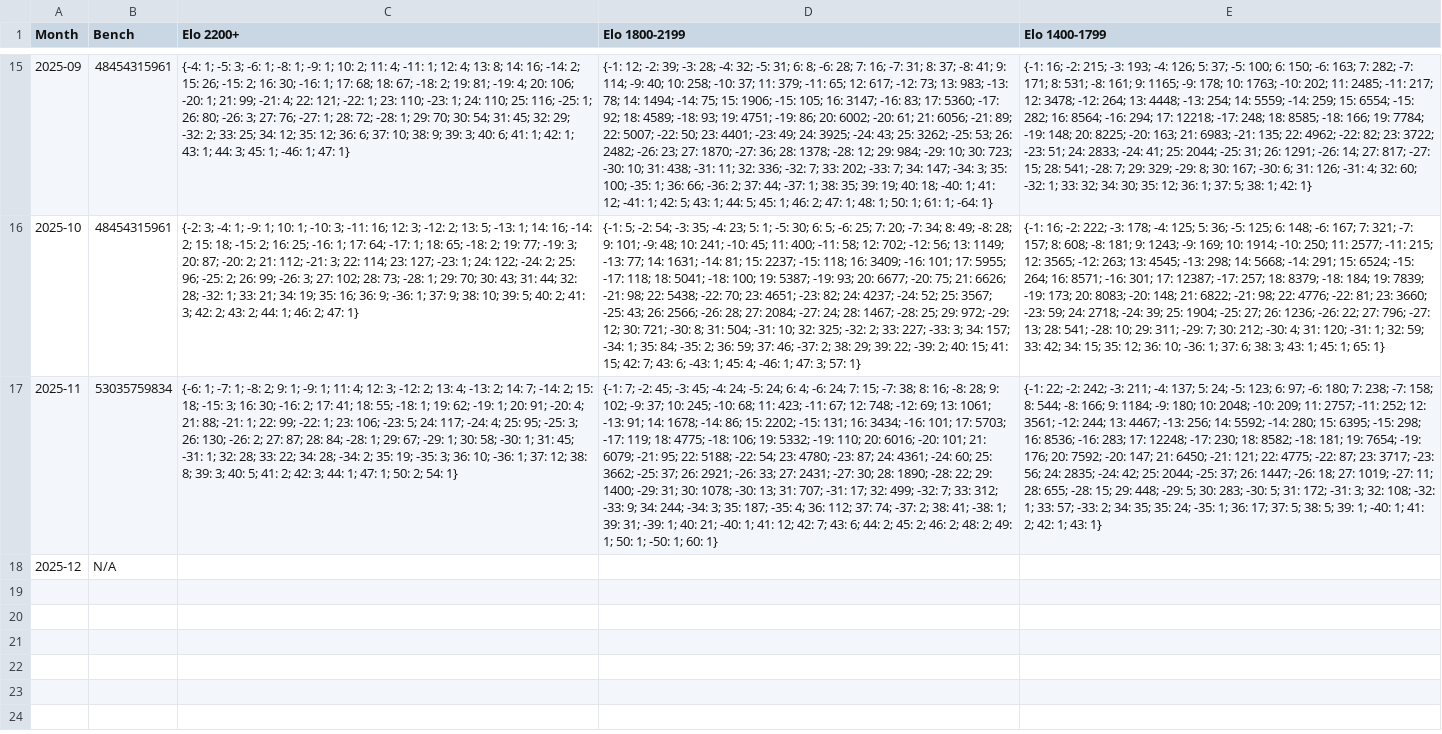
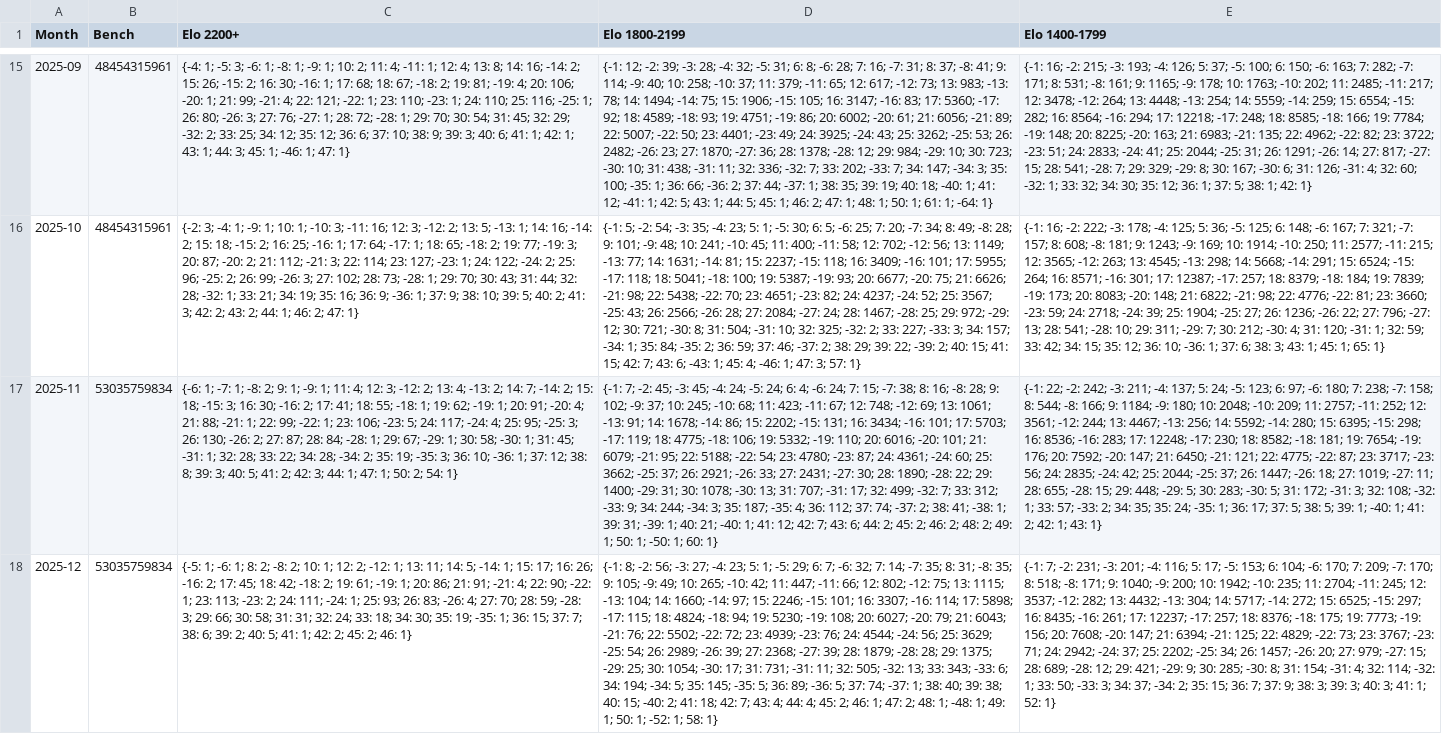
Before and after one commit to robertnurnberg/litrack, a CSV file: litrack_classical_dump.csv, drawn as a sheet; only a part is shown, gaps mark what is left out; the diff names each change by its address in the sheet, - before the commit and + after, or states it on an @@ line.

```diff
--- a/litrack_classical_dump.csv
+++ b/litrack_classical_dump.csv
-B18 (Bench): N/A
+B18 (Bench): 53035759834
-C18 (Elo 2200+): (empty)
+C18 (Elo 2200+): {-5: 1; -6: 1; 8: 2; -8: 2; 10: 1; 12: 2; -12: 1; 13: 11; 14: 5; -14: 1; 15: 17; 16: 26; -16: 2; 17: 45; 18: 42; -18: 2; 19: 61; -19: 1; 20: 86; 21: 91; -21: 4; 22: 90; -22: 1; 23: 113; -23: 2; 24: 111; -24: 1; 25: 93; 26: 83; -26: 4; 27: 70; 28: 59; -28: 3; 29: 66; 30: 58; 31: 31; 32: 24; 33: 18; 34: 30; 35: 19; -35: 1; 36: 15; 37: 7; 38: 6; 39: 2; 40: 5; 41: 1; 42: 2; 45: 2; 46: 1}
-D18 (Elo 1800-2199): (empty)
+D18 (Elo 1800-2199): {-1: 8; -2: 56; -3: 27; -4: 23; 5: 1; -5: 29; 6: 7; -6: 32; 7: 14; -7: 35; 8: 31; -8: 35; 9: 105; -9: 49; 10: 265; -10: 42; 11: 447; -11: 66; 12: 802; -12: 75; 13: 1115; -13: 104; 14: 1660; -14: 97; 15: 2246; -15: 101; 16: 3307; -16: 114; 17: 5898; -17: 115; 18: 4824; -18: 94; 19: 5230; -19: 108; 20: 6027; -20: 79; 21: 6043; -21: 76; 22: 5502; -22: 72; 23: 4939; -23: 76; 24: 4544; -24: 56; 25: 3629; -25: 54; 26: 2989; -26: 39; 27: 2368; -27: 39; 28: 1879; -28: 28; 29: 1375; -29: 25; 30: 1054; -30: 17; 31: 731; -31: 11; 32: 505; -32: 13; 33: 343; -33: 6; 34: 194; -34: 5; 35: 145; -35: 5; 36: 89; -36: 5; 37: 74; -37: 1; 38: 40; 39: 38; 40: 15; -40: 2; 41: 18; 42: 7; 43: 4; 44: 4; 45: 2; 46: 1; 47: 2; 48: 1; -48: 1; 49: 1; 50: 1; -52: 1; 58: 1}
-E18 (Elo 1400-1799): (empty)
+E18 (Elo 1400-1799): {-1: 7; -2: 231; -3: 201; -4: 116; 5: 17; -5: 153; 6: 104; -6: 170; 7: 209; -7: 170; 8: 518; -8: 171; 9: 1040; -9: 200; 10: 1942; -10: 235; 11: 2704; -11: 245; 12: 3537; -12: 282; 13: 4432; -13: 304; 14: 5717; -14: 272; 15: 6525; -15: 297; 16: 8435; -16: 261; 17: 12237; -17: 257; 18: 8376; -18: 175; 19: 7773; -19: 156; 20: 7608; -20: 147; 21: 6394; -21: 125; 22: 4829; -22: 73; 23: 3767; -23: 71; 24: 2942; -24: 37; 25: 2202; -25: 34; 26: 1457; -26: 20; 27: 979; -27: 15; 28: 689; -28: 12; 29: 421; -29: 9; 30: 285; -30: 8; 31: 154; -31: 4; 32: 114; -32: 1; 33: 50; -33: 3; 34: 37; -34: 2; 35: 15; 36: 7; 37: 9; 38: 3; 39: 3; 40: 3; 41: 1; 52: 1}
```
Also changed, not shown: litrack_blitz_cdb.csv, litrack_blitz_dump.csv, 21 other files.
